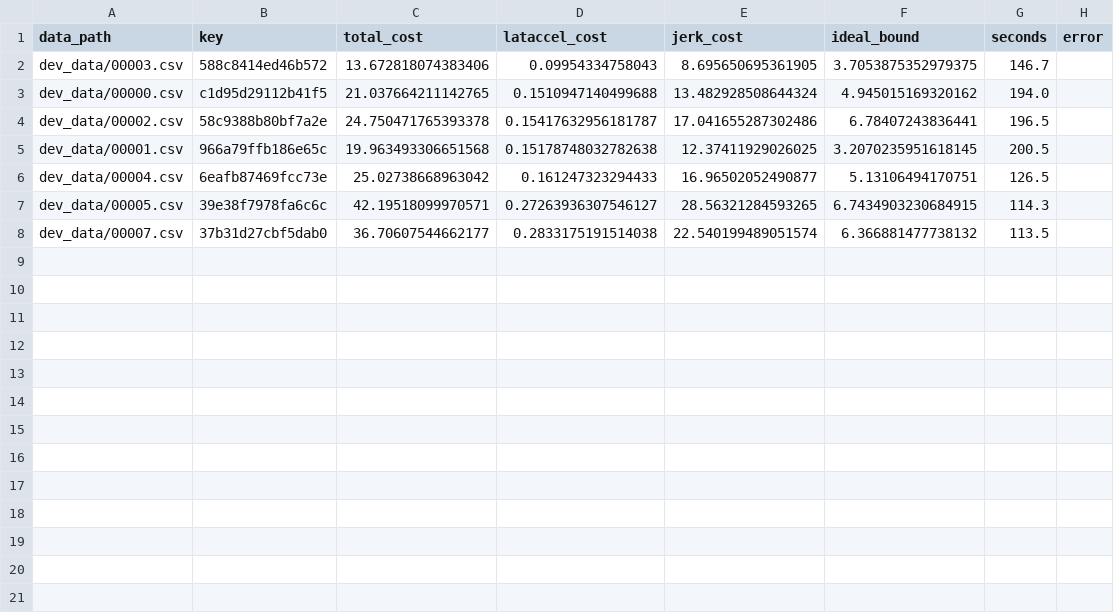
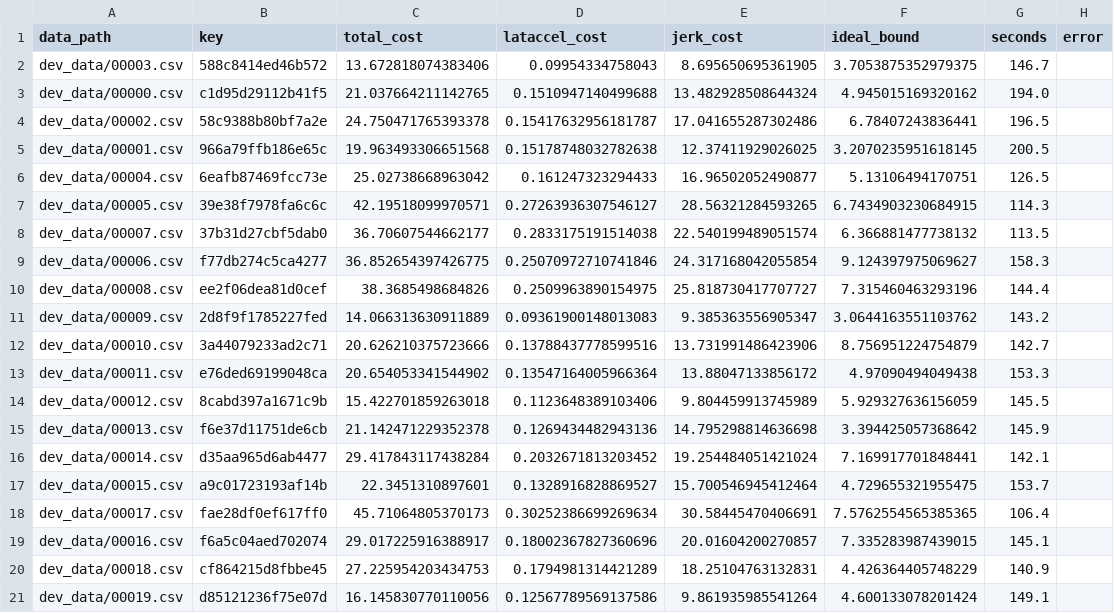
Before and after one commit to catfisher1211/pfp, a CSV file: plans_dev/summary.csv, drawn as a sheet; the diff names each change by its address in the sheet, - before the commit and + after, or states it on an @@ line.

```diff
--- a/plans_dev/summary.csv
+++ b/plans_dev/summary.csv
+row 9: dev_data/00006.csv | f77db274c5ca4277 | 36.852654397426775 | 0.25070972710741846 | 24.317168042055854 | 9.124397975069627 | 158.3
+row 10: dev_data/00008.csv | ee2f06dea81d0cef | 38.3685498684826 | 0.2509963890154975 | 25.818730417707727 | 7.315460463293196 | 144.4
+row 11: dev_data/00009.csv | 2d8f9f1785227fed | 14.066313630911889 | 0.09361900148013083 | 9.385363556905347 | 3.0644163551103762 | 143.2
+row 12: dev_data/00010.csv | 3a44079233ad2c71 | 20.626210375723666 | 0.13788437778599516 | 13.731991486423906 | 8.756951224754879 | 142.7
+row 13: dev_data/00011.csv | e76ded69199048ca | 20.654053341544902 | 0.13547164005966364 | 13.88047133856172 | 4.97090494049438 | 153.3
+row 14: dev_data/00012.csv | 8cabd397a1671c9b | 15.422701859263018 | 0.1123648389103406 | 9.804459913745989 | 5.929327636156059 | 145.5
+row 15: dev_data/00013.csv | f6e37d11751de6cb | 21.142471229352378 | 0.1269434482943136 | 14.795298814636698 | 3.394425057368642 | 145.9
+row 16: dev_data/00014.csv | d35aa965d6ab4477 | 29.417843117438284 | 0.2032671813203452 | 19.254484051421024 | 7.169917701848441 | 142.1
+row 17: dev_data/00015.csv | a9c01723193af14b | 22.3451310897601 | 0.1328916828869527 | 15.700546945412464 | 4.729655321955475 | 153.7
+row 18: dev_data/00017.csv | fae28df0ef617ff0 | 45.71064805370173 | 0.30252386699269634 | 30.58445470406691 | 7.5762554565385365 | 106.4
+row 19: dev_data/00016.csv | f6a5c04aed702074 | 29.017225916388917 | 0.18002367827360696 | 20.01604200270857 | 7.335283987439015 | 145.1
+row 20: dev_data/00018.csv | cf864215d8fbbe45 | 27.225954203434753 | 0.1794981314421289 | 18.25104763132831 | 4.426364405748229 | 140.9
+row 21: dev_data/00019.csv | d85121236f75e07d | 16.145830770110056 | 0.12567789569137586 | 9.861935985541264 | 4.600133078201424 | 149.1
```
Also changed, not shown: 13 other files.
